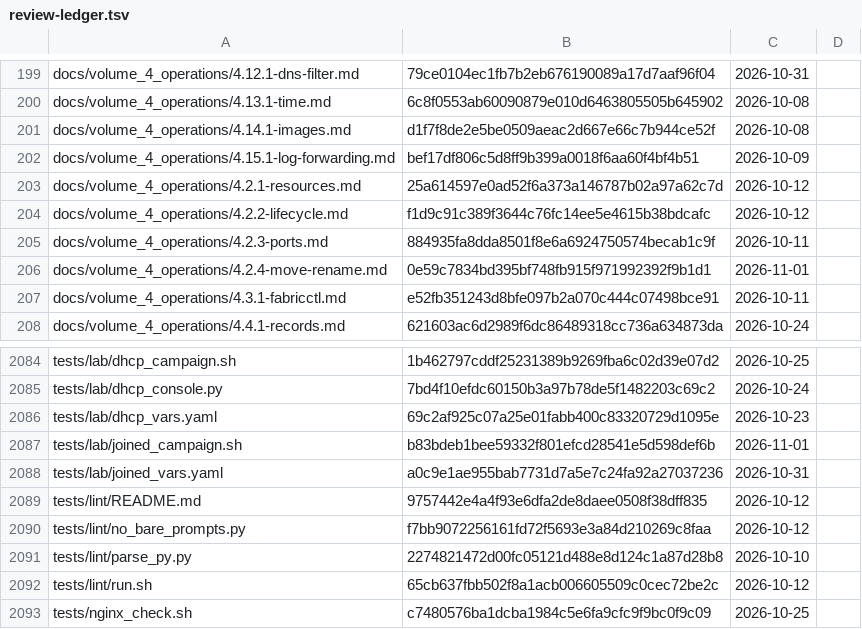
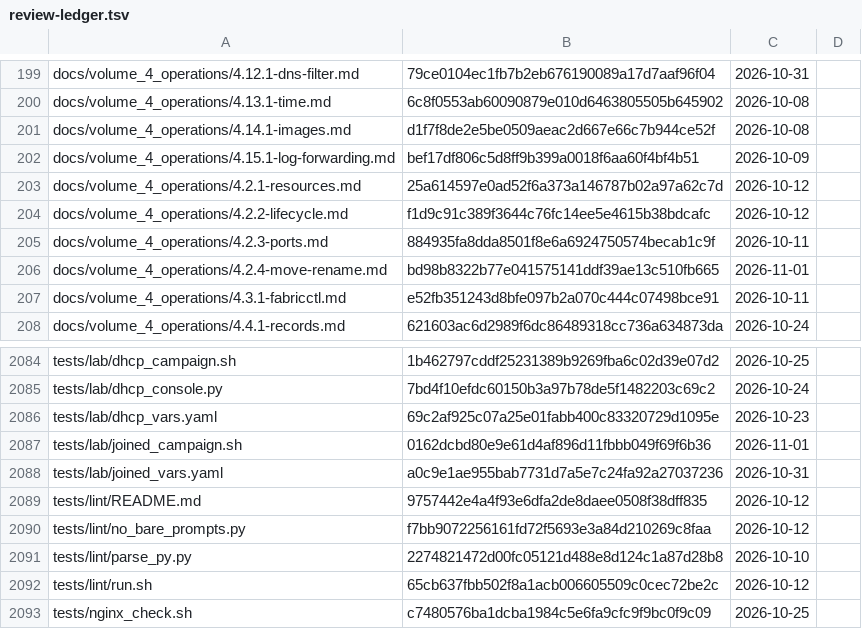
Before and after one commit to archdukejim/fabric-ctl, a TSV file: docs/volume_2_engineering_decisions/assets/review-ledger.tsv, drawn as a sheet; only a part is shown, gaps mark what is left out; the diff covers the shown part only.

```diff
--- a/docs/volume_2_engineering_decisions/assets/review-ledger.tsv
+++ b/docs/volume_2_engineering_decisions/assets/review-ledger.tsv
@@ -205,3 +205,3 @@ docs/volume_4_operations/4.2.2-lifecycle.md	f1d9c91c389f3644c76fc14ee5e4615b38bd
 docs/volume_4_operations/4.2.3-ports.md	884935fa8dda8501f8e6a6924750574becab1c9f	2026-10-11	
-docs/volume_4_operations/4.2.4-move-rename.md	0e59c7834bd395bf748fb915f971992392f9b1d1	2026-11-01	
+docs/volume_4_operations/4.2.4-move-rename.md	bd98b8322b77e041575141ddf39ae13c510fb665	2026-11-01	
 docs/volume_4_operations/4.3.1-fabricctl.md	e52fb351243d8bfe097b2a070c444c07498bce91	2026-10-11	
@@ -2086,3 +2086,3 @@ tests/lab/dhcp_console.py	7bd4f10efdc60150b3a97b78de5f1482203c69c2	2026-10-24
 tests/lab/dhcp_vars.yaml	69c2af925c07a25e01fabb400c83320729d1095e	2026-10-23	
-tests/lab/joined_campaign.sh	b83bdeb1bee59332f801efcd28541e5d598def6b	2026-11-01	
+tests/lab/joined_campaign.sh	0162dcbd80e9e61d4af896d11fbbb049f69f6b36	2026-11-01	
 tests/lab/joined_vars.yaml	a0c9e1ae955bab7731d7a5e7c24fa92a27037236	2026-10-31	
```
Also changed, not shown: 9 edited cells elsewhere in this file, 8 other files.
